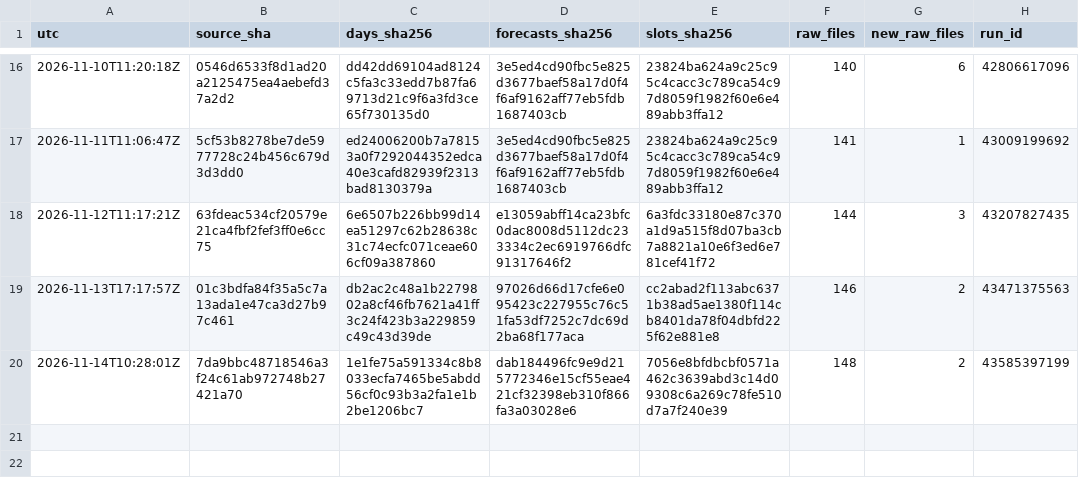
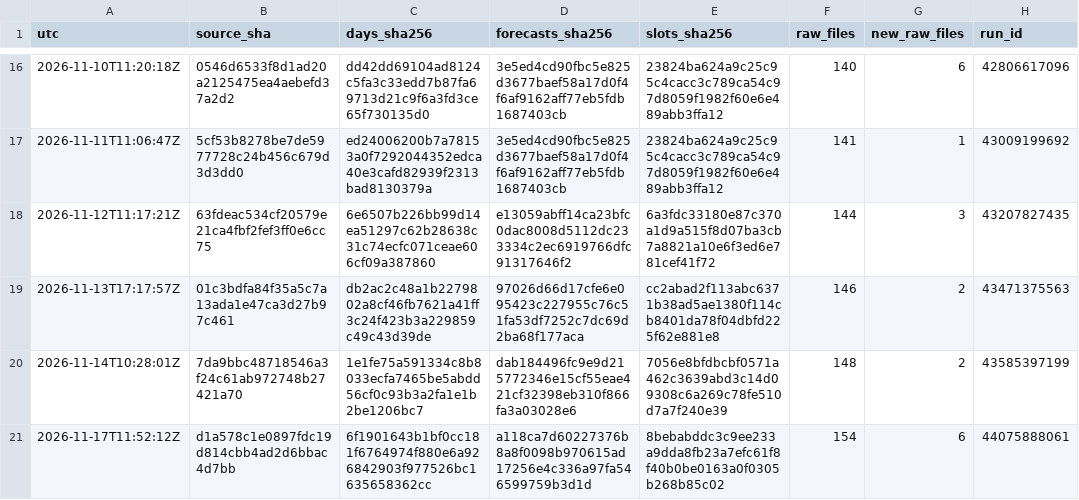
Before and after one commit to Mohamedalhaaj/gold-analyst, a CSV file: mirror/exports.csv, drawn as a sheet; only a part is shown, gaps mark what is left out.

```diff
--- a/mirror/exports.csv
+++ b/mirror/exports.csv
@@ -20 +20,2 @@ utc,source_sha,days_sha256,forecasts_sha256,slots_sha256,raw_files,new_raw_files
 2026-11-14T10:28:01Z,7da9bbc48718546a3f24c61ab972748b27421a70,1e1fe75a591334c8b8033ecfa7465be5abdd56cf0c93b3a2fa1e1b2be1206bc7,dab184496fc9e9d215772346e15cf55eae421cf32398eb310f866fa3a03028e6,7056e8bfdbcbf0571a462c3639abd3c14d09308c6a269c78fe510d7a7f240e39,148,2,43585397199
+2026-11-17T11:52:12Z,d1a578c1e0897fdc19d814cbb4ad2d6bbac4d7bb,6f1901643b1bf0cc181f6764974f880e6a926842903f977526bc1635658362cc,a118ca7d60227376b8a8f0098b970615ad17256e4c336a97fa546599759b3d1d,8bebabddc3c9ee233a9dda8fb23a7efc61f8f40b0be0163a0f0305b268b85c02,154,6,44075888061
```
Also changed, not shown: mirror/system/days.csv, mirror/system/forecasts.csv, 7 other files.
